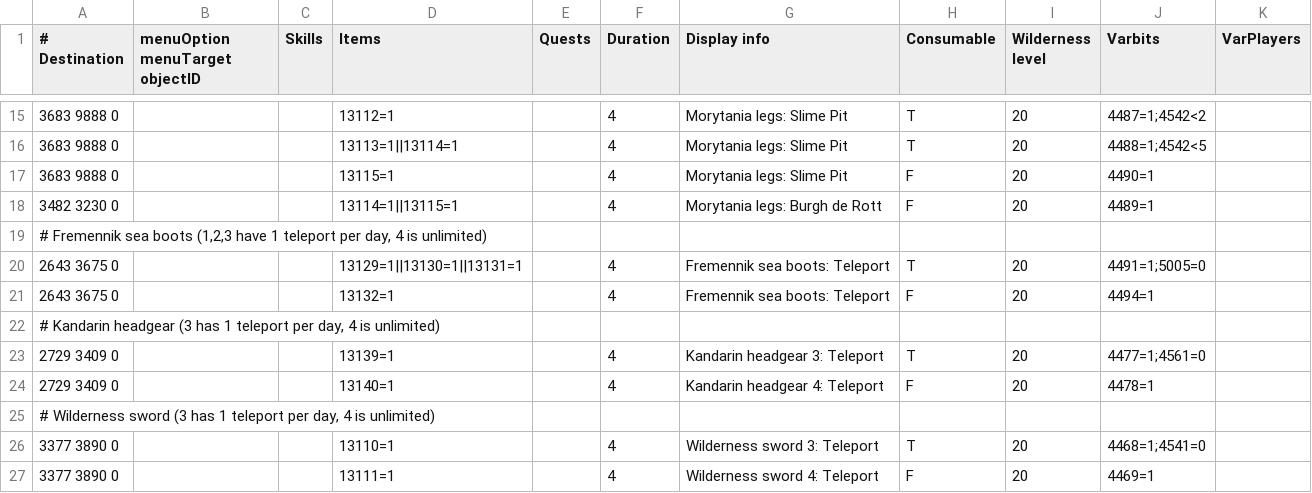
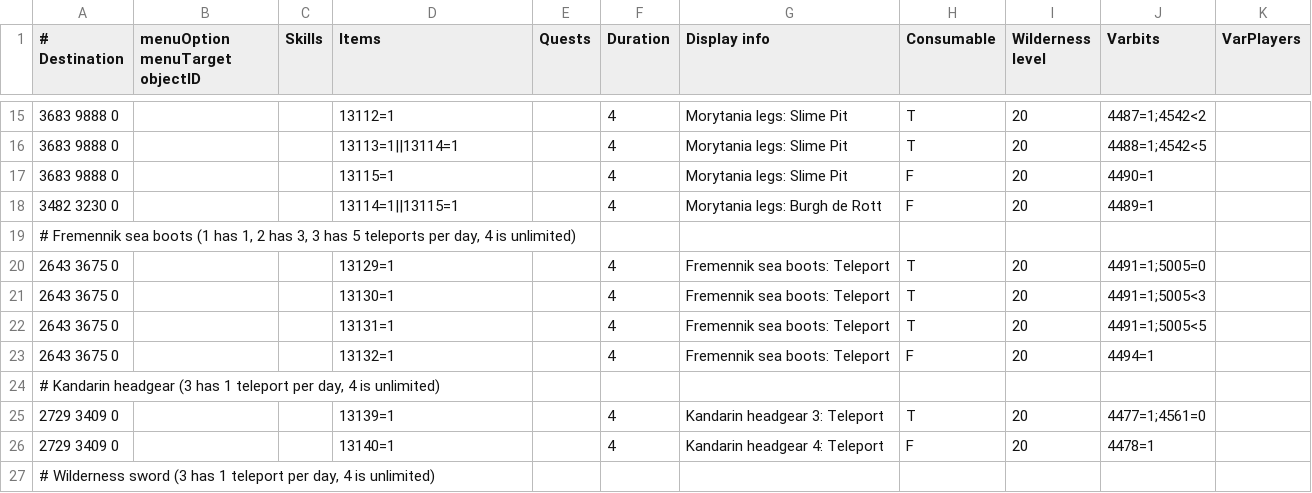
Before and after one commit to wvanderp/shortest-path, a TSV file: src/main/resources/transports/teleportation_items.tsv, drawn as a sheet; only a part is shown, gaps mark what is left out; the shorter side is filled out with more unchanged rows.

Commit message:
Fremennik sea boots 1, 2 and 3 now have 1, 3 and 5 teleports per day

```diff
--- a/src/main/resources/transports/teleportation_items.tsv
+++ b/src/main/resources/transports/teleportation_items.tsv
@@ -18,4 +18,6 @@
 3482 3230 0			13114=1||13115=1		4	Morytania legs: Burgh de Rott	F	20	4489=1	
-# Fremennik sea boots (1,2,3 have 1 teleport per day, 4 is unlimited)										
-2643 3675 0			13129=1||13130=1||13131=1		4	Fremennik sea boots: Teleport	T	20	4491=1;5005=0	
+# Fremennik sea boots (1 has 1, 2 has 3, 3 has 5 teleports per day, 4 is unlimited)										
+2643 3675 0			13129=1		4	Fremennik sea boots: Teleport	T	20	4491=1;5005=0	
+2643 3675 0			13130=1		4	Fremennik sea boots: Teleport	T	20	4491=1;5005<3	
+2643 3675 0			13131=1		4	Fremennik sea boots: Teleport	T	20	4491=1;5005<5	
 2643 3675 0			13132=1		4	Fremennik sea boots: Teleport	F	20	4494=1	
```
